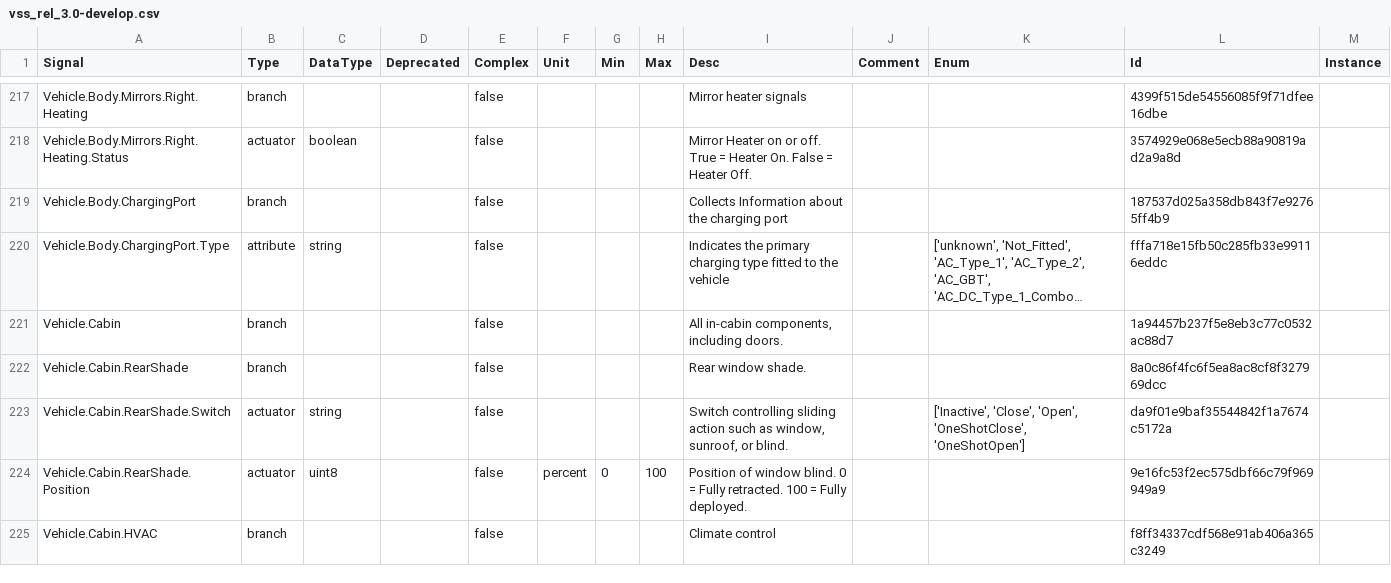
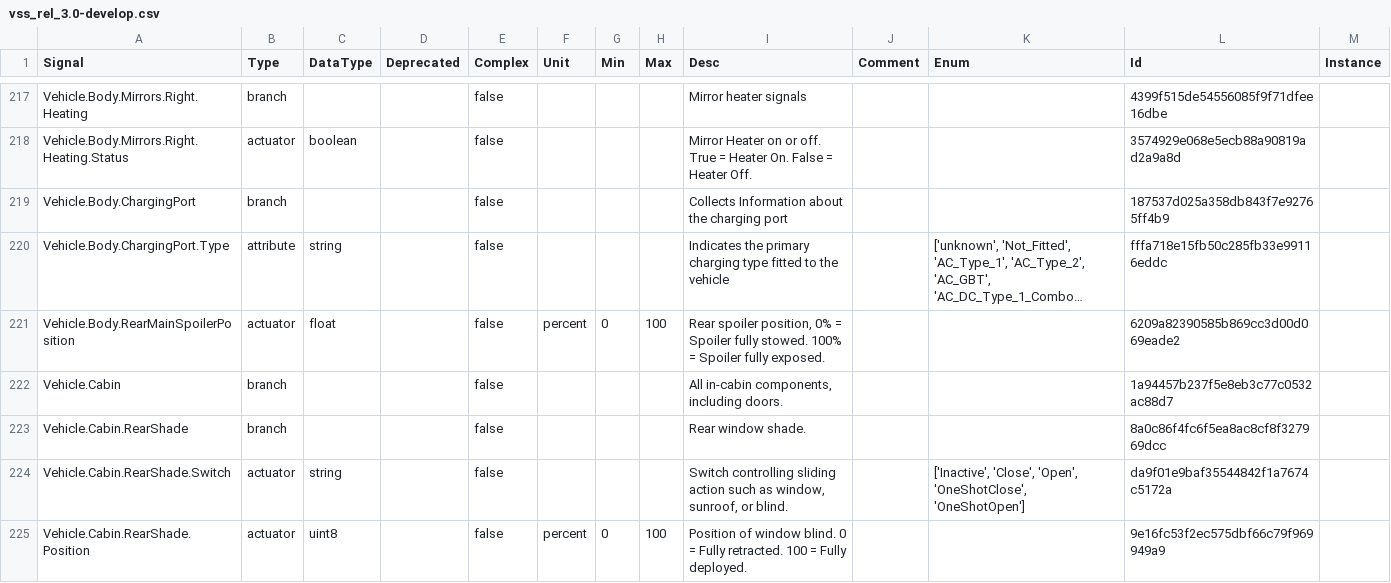
Before and after one commit to olFi95/vehicle_signal_specification, a CSV file: releases/nightly/vss_rel_3.0-develop.csv, drawn as a sheet; only a part is shown, gaps mark what is left out; the shorter side is filled out with more unchanged rows; long unchanged cells end in …; the diff names each change by its address in the sheet, - before the commit and + after, or states it on an @@ line.

```diff
--- a/releases/nightly/vss_rel_3.0-develop.csv
+++ b/releases/nightly/vss_rel_3.0-develop.csv
+row 221: Vehicle.Body.RearMainSpoilerPosition | actuator | float |  | false | percent | 0 | 100 | Rear spoiler position, 0% = Spoiler fully stowed. 100% = Spoiler fully exposed. |  |  | 6209a82390585b869cc3d00d069eade2
```
Also changed, not shown: 27 other files.
